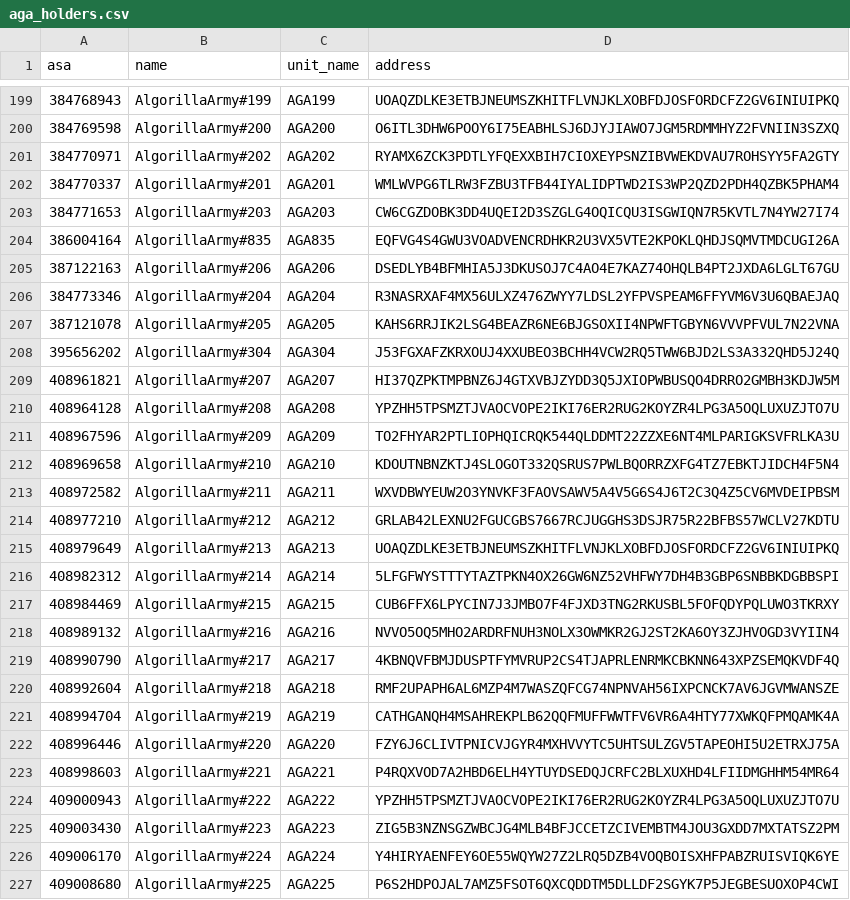
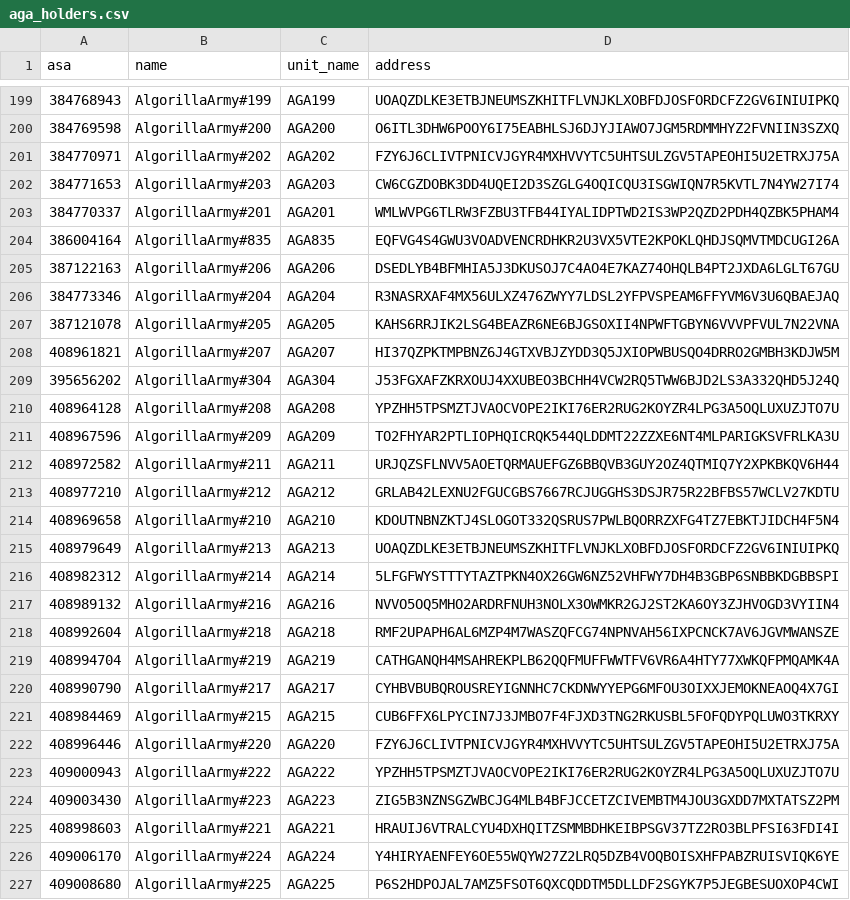
Before and after one commit to thecryptomie/discord_bots, a CSV file: holder_data/aga_holders.csv, drawn as a sheet; only a part is shown, gaps mark what is left out; the diff covers the shown part only.

Commit message:
updating the holder data with the latest snapshot

```diff
--- a/holder_data/aga_holders.csv
+++ b/holder_data/aga_holders.csv
@@ -200,5 +200,5 @@ asa,name,unit_name,address
 384769598,AlgorillaArmy#200,AGA200,O6ITL3DHW6POOY6I75EABHLSJ6DJYJIAWO7JGM5RDMMHYZ2FVNIIN3SZXQ
-384770971,AlgorillaArmy#202,AGA202,RYAMX6ZCK3PDTLYFQEXXBIH7CIOXEYPSNZIBVWEKDVAU7ROHSYY5FA2GTY
+384770971,AlgorillaArmy#202,AGA202,FZY6J6CLIVTPNICVJGYR4MXHVVYTC5UHTSULZGV5TAPEOHI5U2ETRXJ75A
+384771653,AlgorillaArmy#203,AGA203,CW6CGZDOBK3DD4UQEI2D3SZGLG4OQICQU3ISGWIQN7R5KVTL7N4YW27I74
 384770337,AlgorillaArmy#201,AGA201,WMLWVPG6TLRW3FZBU3TFB44IYALIDPTWD2IS3WP2QZD2PDH4QZBK5PHAM4
-384771653,AlgorillaArmy#203,AGA203,CW6CGZDOBK3DD4UQEI2D3SZGLG4OQICQU3ISGWIQN7R5KVTL7N4YW27I74
 386004164,AlgorillaArmy#835,AGA835,EQFVG4S4GWU3VOADVENCRDHKR2U3VX5VTE2KPOKLQHDJSQMVTMDCUGI26A
@@ -207,20 +207,20 @@ asa,name,unit_name,address
 387121078,AlgorillaArmy#205,AGA205,KAHS6RRJIK2LSG4BEAZR6NE6BJGSOXII4NPWFTGBYN6VVVPFVUL7N22VNA
+408961821,AlgorillaArmy#207,AGA207,HI37QZPKTMPBNZ6J4GTXVBJZYDD3Q5JXIOPWBUSQO4DRRO2GMBH3KDJW5M
 395656202,AlgorillaArmy#304,AGA304,J53FGXAFZKRXOUJ4XXUBEO3BCHH4VCW2RQ5TWW6BJD2LS3A332QHD5J24Q
-408961821,AlgorillaArmy#207,AGA207,HI37QZPKTMPBNZ6J4GTXVBJZYDD3Q5JXIOPWBUSQO4DRRO2GMBH3KDJW5M
 408964128,AlgorillaArmy#208,AGA208,YPZHH5TPSMZTJVAOCVOPE2IKI76ER2RUG2KOYZR4LPG3A5OQLUXUZJTO7U
 408967596,AlgorillaArmy#209,AGA209,TO2FHYAR2PTLIOPHQICRQK544QLDDMT22ZZXE6NT4MLPARIGKSVFRLKA3U
+408972582,AlgorillaArmy#211,AGA211,URJQZSFLNVV5AOETQRMAUEFGZ6BBQVB3GUY2OZ4QTMIQ7Y2XPKBKQV6H44
+408977210,AlgorillaArmy#212,AGA212,GRLAB42LEXNU2FGUCGBS7667RCJUGGHS3DSJR75R22BFBS57WCLV27KDTU
 408969658,AlgorillaArmy#210,AGA210,KDOUTNBNZKTJ4SLOGOT332QSRUS7PWLBQORRZXFG4TZ7EBKTJIDCH4F5N4
-408972582,AlgorillaArmy#211,AGA211,WXVDBWYEUW2O3YNVKF3FAOVSAWV5A4V5G6S4J6T2C3Q4Z5CV6MVDEIPBSM
-408977210,AlgorillaArmy#212,AGA212,GRLAB42LEXNU2FGUCGBS7667RCJUGGHS3DSJR75R22BFBS57WCLV27KDTU
 408979649,AlgorillaArmy#213,AGA213,UOAQZDLKE3ETBJNEUMSZKHITFLVNJKLXOBFDJOSFORDCFZ2GV6INIUIPKQ
 408982312,AlgorillaArmy#214,AGA214,5LFGFWYSTTTYTAZTPKN4OX26GW6NZ52VHFWY7DH4B3GBP6SNBBKDGBBSPI
-408984469,AlgorillaArmy#215,AGA215,CUB6FFX6LPYCIN7J3JMBO7F4FJXD3TNG2RKUSBL5FOFQDYPQLUWO3TKRXY
 408989132,AlgorillaArmy#216,AGA216,NVVO5OQ5MHO2ARDRFNUH3NOLX3OWMKR2GJ2ST2KA6OY3ZJHVOGD3VYIIN4
-408990790,AlgorillaArmy#217,AGA217,4KBNQVFBMJDUSPTFYMVRUP2CS4TJAPRLENRMKCBKNN643XPZSEMQKVDF4Q
 408992604,AlgorillaArmy#218,AGA218,RMF2UPAPH6AL6MZP4M7WASZQFCG74NPNVAH56IXPCNCK7AV6JGVMWANSZE
 408994704,AlgorillaArmy#219,AGA219,CATHGANQH4MSAHREKPLB62QQFMUFFWWTFV6VR6A4HTY77XWKQFPMQAMK4A
+408990790,AlgorillaArmy#217,AGA217,CYHBVBUBQROUSREYIGNNHC7CKDNWYYEPG6MFOU3OIXXJEMOKNEAOQ4X7GI
+408984469,AlgorillaArmy#215,AGA215,CUB6FFX6LPYCIN7J3JMBO7F4FJXD3TNG2RKUSBL5FOFQDYPQLUWO3TKRXY
 408996446,AlgorillaArmy#220,AGA220,FZY6J6CLIVTPNICVJGYR4MXHVVYTC5UHTSULZGV5TAPEOHI5U2ETRXJ75A
-408998603,AlgorillaArmy#221,AGA221,P4RQXVOD7A2HBD6ELH4YTUYDSEDQJCRFC2BLXUXHD4LFIIDMGHHM54MR64
 409000943,AlgorillaArmy#222,AGA222,YPZHH5TPSMZTJVAOCVOPE2IKI76ER2RUG2KOYZR4LPG3A5OQLUXUZJTO7U
 409003430,AlgorillaArmy#223,AGA223,ZIG5B3NZNSGZWBCJG4MLB4BFJCCETZCIVEMBTM4JOU3GXDD7MXTATSZ2PM
+408998603,AlgorillaArmy#221,AGA221,HRAUIJ6VTRALCYU4DXHQITZSMMBDHKEIBPSGV37TZ2RO3BLPFSI63FDI4I
 409006170,AlgorillaArmy#224,AGA224,Y4HIRYAENFEY6OE55WQYW27Z2LRQ5DZB4VOQBOISXHFPABZRUISVIQK6YE
```
Also changed, not shown: 5 added rows, 5 removed rows, 117 moved rows and 4 edited cells elsewhere in this file.
